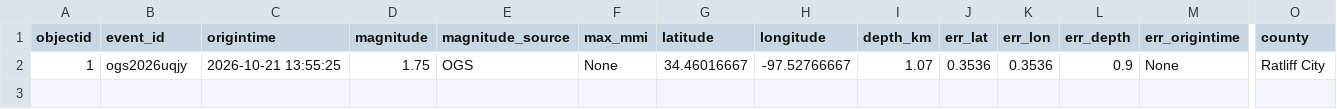
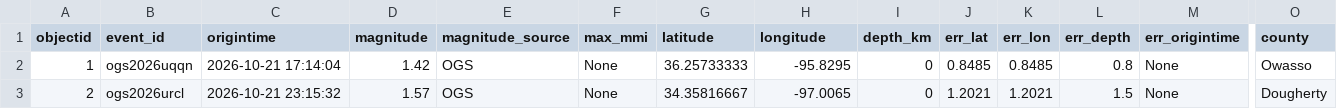
Before and after one commit to Hy-X/OGS_Catalog_Update, a CSV file: ogs_events_past_1days.csv, drawn as a sheet; only a part is shown, gaps mark what is left out; rows hold the shown columns only; the diff names each change by its address in the sheet, - before the commit and + after, or states it on an @@ line.

```diff
--- a/ogs_events_past_1days.csv
+++ b/ogs_events_past_1days.csv
-B2 (event_id): ogs2026uqjy
+B2 (event_id): ogs2026uqqn
-C2 (origintime): 2026-10-21 13:55:25
+C2 (origintime): 2026-10-21 17:14:04
-D2 (magnitude): 1.75
+D2 (magnitude): 1.42
-G2 (latitude): 34.46016667
+G2 (latitude): 36.25733333
-H2 (longitude): -97.52766667
+H2 (longitude): -95.8295
-I2 (depth_km): 1.07
+I2 (depth_km): 0
-J2 (err_lat): 0.3536
+J2 (err_lat): 0.8485
-K2 (err_lon): 0.3536
+K2 (err_lon): 0.8485
-L2 (err_depth): 0.9
+L2 (err_depth): 0.8
-O2 (county): Ratliff City
+O2 (county): Owasso
+row 3: 2 | ogs2026urcl | 2026-10-21 23:15:32 | 1.57 | OGS | None | 34.35816667 | -97.0065 | 0 | 1.2021 | 1.2021 | 1.5 | None | Dougherty
```
Also changed, not shown: ogs_events_past_30days.csv, ogs_events_past_7days.csv, 1 other file.
